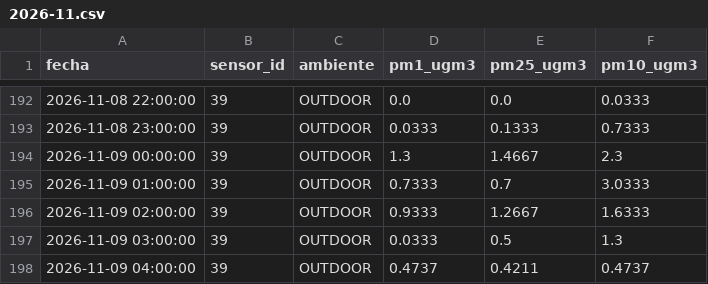
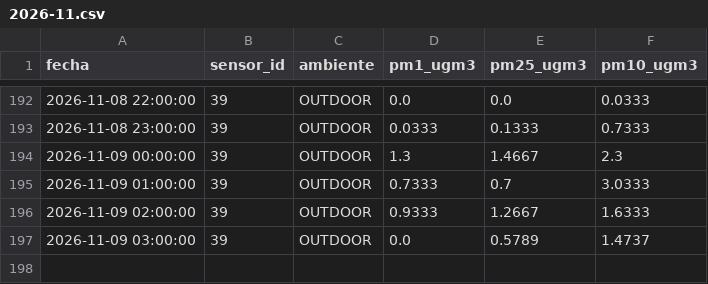
Before and after one commit to cmasudd/aireAysen, a CSV file: data/sensor-39/2026-11.csv, drawn as a sheet; only a part is shown, gaps mark what is left out.

```diff
--- a/data/sensor-39/2026-11.csv
+++ b/data/sensor-39/2026-11.csv
@@ -196,3 +196,2 @@ fecha,sensor_id,ambiente,pm1_ugm3,pm25_ugm3,pm10_ugm3
 2026-11-09 02:00:00,39,OUTDOOR,0.9333,1.2667,1.6333
-2026-11-09 03:00:00,39,OUTDOOR,0.0333,0.5,1.3
-2026-11-09 04:00:00,39,OUTDOOR,0.4737,0.4211,0.4737
+2026-11-09 03:00:00,39,OUTDOOR,0.0,0.5789,1.4737
```
Also changed, not shown: data/latest.csv, 1 other file.
